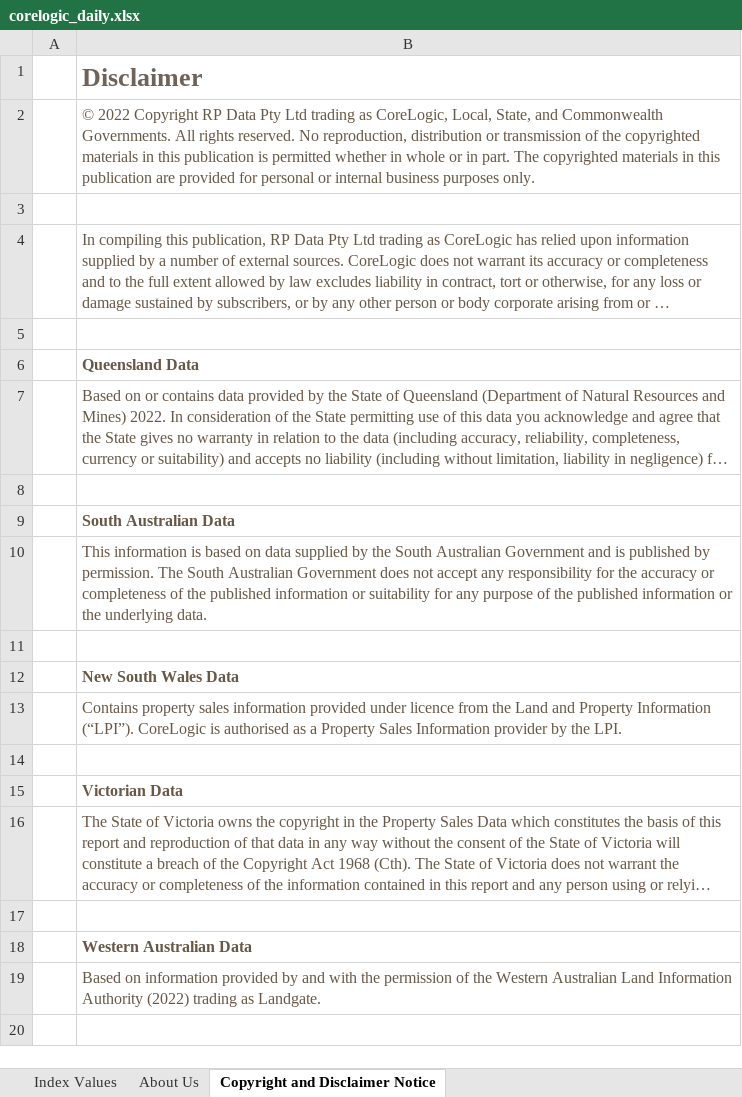
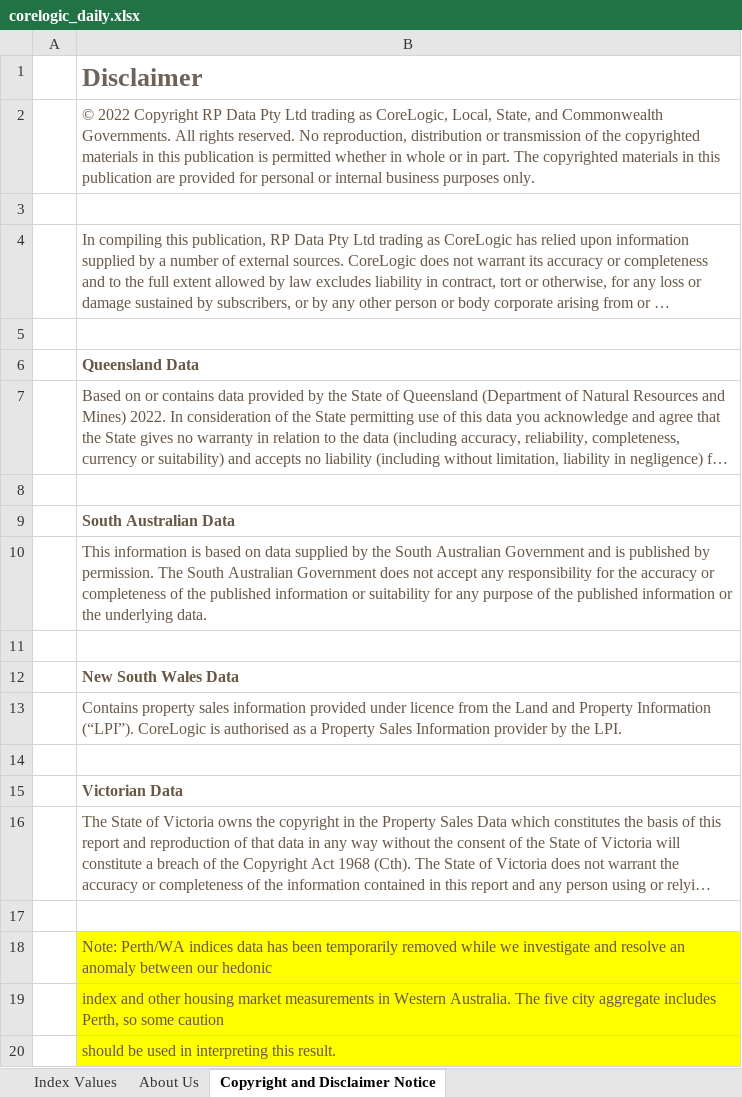
Before and after one commit to grattan/macro_dashboard_data, an Excel workbook: data-raw/corelogic/corelogic_daily.xlsx, sheet Copyright and Disclaimer Notice, drawn as a sheet; long unchanged cells end in …; values as stored, in another font and other column widths than the file's, no borders; charts and pictures not drawn; the diff names each change by its address in the sheet, - before the commit and + after, or states it on an @@ line.

Commit message:
refreshing data

```diff
--- a/data-raw/corelogic/corelogic_daily.xlsx (sheet Copyright and Disclaimer Notice)
+++ b/data-raw/corelogic/corelogic_daily.xlsx (sheet Copyright and Disclaimer Notice)
-B18: Western Australian Data
+B18: Note: Perth/WA indices data has been temporarily removed while we investigate and resolve an anomaly between our hedonic
-B18:B19 fill: none
+B18:B19 fill: #FFFF00
-B18 bold: on
+B18 bold: off
-B19: Based on information provided by and with the permission of the Western Australian Land Information Authority (2022) trading as Landgate.
+B19: index and other housing market measurements in Western Australia. The five city aggregate includes Perth, so some caution
+row 20:  | should be used in interpreting this result.
```
Also changed, not shown: sheet Index Values, sheet About Us, charts or pictures, 11 other files.
